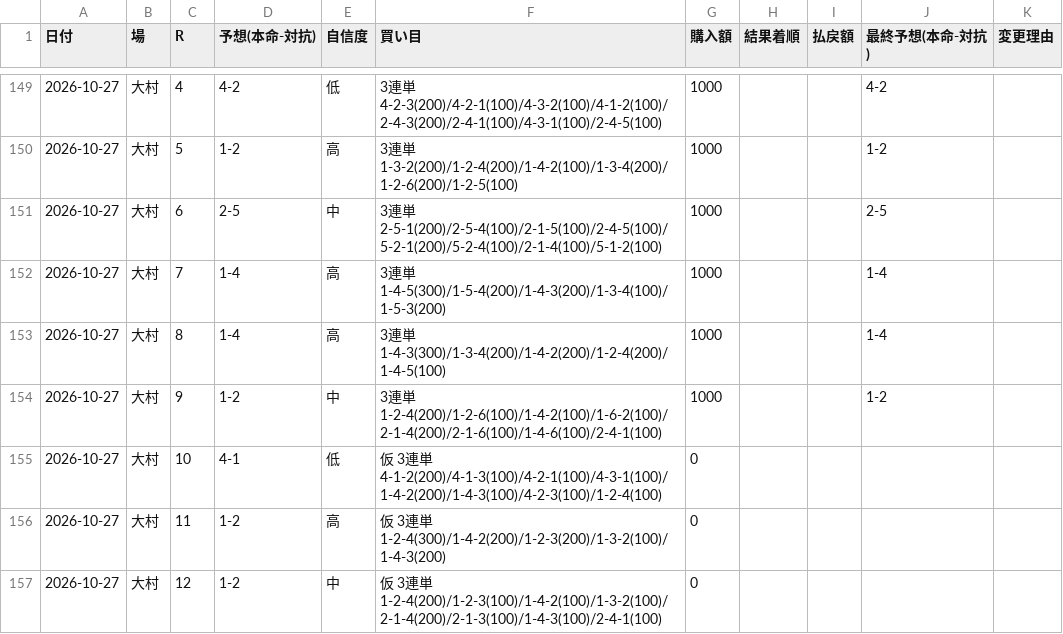
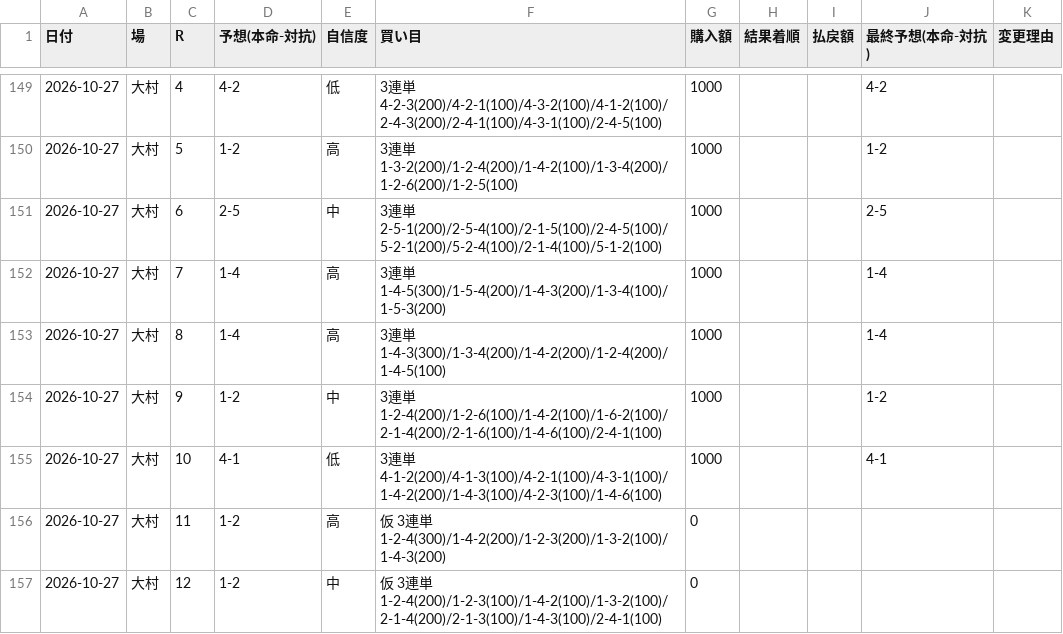
Before and after one commit to KANOENDO/kyotei-yosou, a CSV file: kyotei_log.csv, drawn as a sheet; only a part is shown, gaps mark what is left out.

```diff
--- a/kyotei_log.csv
+++ b/kyotei_log.csv
@@ -154,3 +154,3 @@
 2026-10-27,大村,9,1-2,中,3連単 1-2-4(200)/1-2-6(100)/1-4-2(100)/1-6-2(100)/2-1-4(200)/2-1-6(100)/1-4-6(100)/2-4-1(100),1000,,,1-2,
-2026-10-27,大村,10,4-1,低,仮 3連単 4-1-2(200)/4-1-3(100)/4-2-1(100)/4-3-1(100)/1-4-2(200)/1-4-3(100)/4-2-3(100)/1-2-4(100),0,,,,
+2026-10-27,大村,10,4-1,低,3連単 4-1-2(200)/4-1-3(100)/4-2-1(100)/4-3-1(100)/1-4-2(200)/1-4-3(100)/4-2-3(100)/1-4-6(100),1000,,,4-1,
 2026-10-27,大村,11,1-2,高,仮 3連単 1-2-4(300)/1-4-2(200)/1-2-3(200)/1-3-2(100)/1-4-3(200),0,,,,
```
Also changed, not shown: 1 other file.
